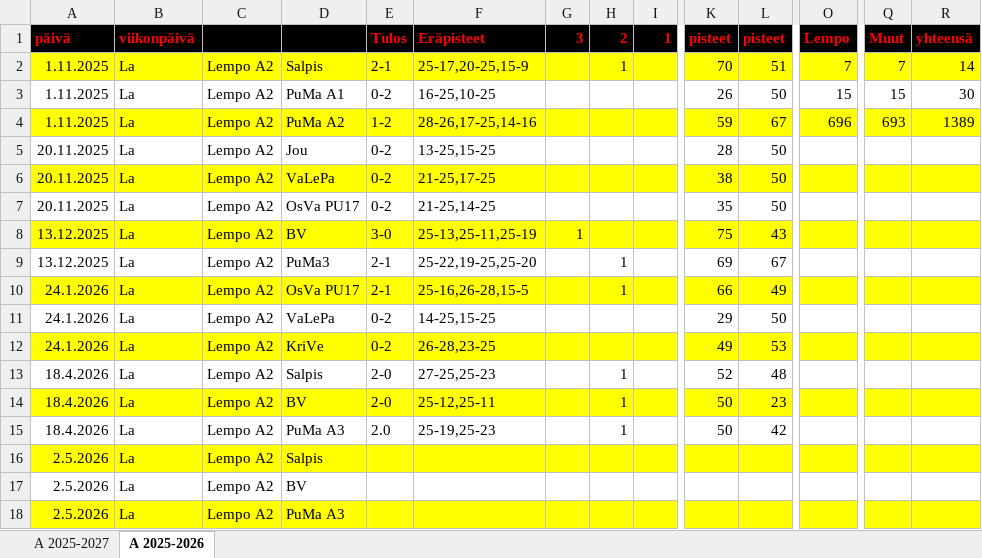
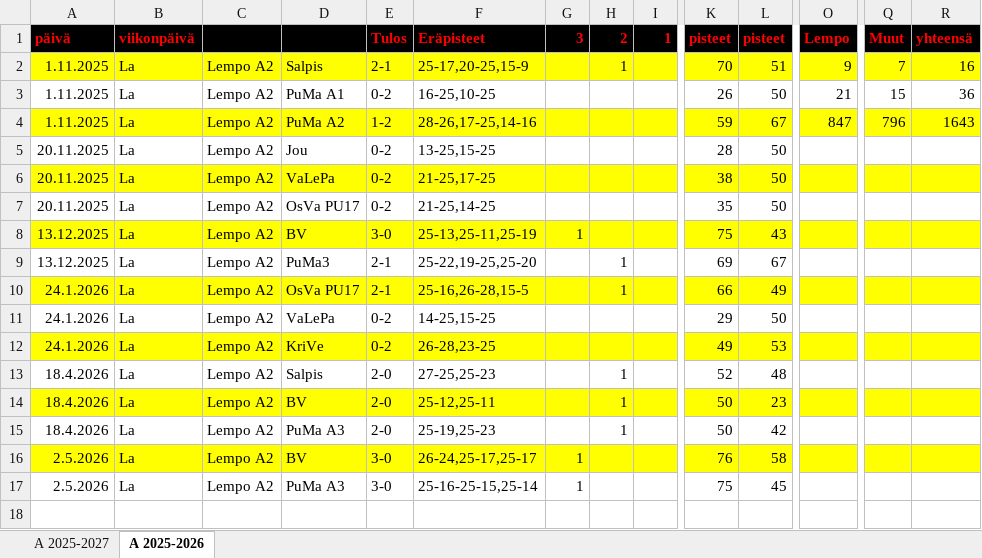
Before and after one commit to jkatoper/kaudet, an Excel workbook: A-pojat.xlsx, sheet A 2025-2026, drawn as a sheet; only a part is shown, gaps mark what is left out; values as stored, in another font and other column widths than the file's, no borders; removed rows and columns are numbered as before the commit, all else as after; rows hold the shown columns only; the diff covers the shown part only; the diff names each change by its address in the sheet, - before the commit and + after, or states it on an @@ line.

```diff
--- a/A-pojat.xlsx (sheet A 2025-2026)
+++ b/A-pojat.xlsx (sheet A 2025-2026)
-O2 (Lempo): 7
+O2 (Lempo): 9
-R2 (yhteensä): 14
+R2 (yhteensä): 16
-O3 (Lempo): 15
+O3 (Lempo): 21
-R3 (yhteensä): 30
+R3 (yhteensä): 36
-O4 (Lempo): 696
+O4 (Lempo): 847
-Q4 (Muut): 693
+Q4 (Muut): 796
-R4 (yhteensä): 1389
+R4 (yhteensä): 1643
-E15 (Tulos): 2.0
+E15 (Tulos): 2-0
-row 16: 2.5.2026 | La | Lempo A2 | Salpis
-A16:R16 fill: none
+A16:R16 fill: #FFFF00
-E16:E17 (Tulos): (empty)
+E16:E17 (Tulos): 3-0
-F16 (Eräpisteet): (empty)
+F16 (Eräpisteet): 26-24,25-17,25-17
-G16:G17 (3): (empty)
+G16:G17 (3): 1
-K16 (pisteet): (empty)
+K16 (pisteet): 76
-L16 (pisteet): (empty)
+L16 (pisteet): 58
-A17:R17 fill: #FFFF00
+A17:R17 fill: none
-F17 (Eräpisteet): (empty)
+F17 (Eräpisteet): 25-16-25-15,25-14
-K17 (pisteet): (empty)
+K17 (pisteet): 75
-L17 (pisteet): (empty)
+L17 (pisteet): 45
```
Also changed, not shown: cell formats elsewhere in this sheet, sheet A 2025-2027, B-pojat.xlsx, 7 other files.
